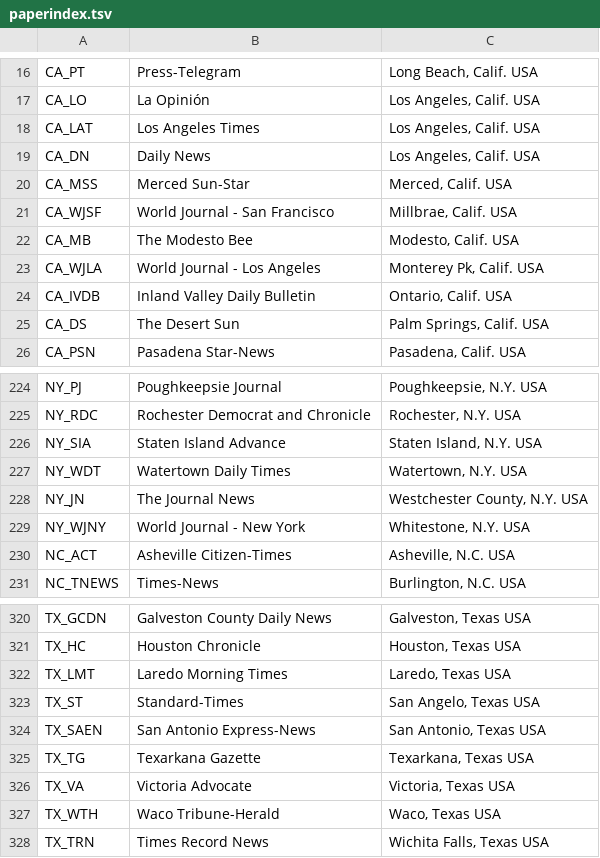
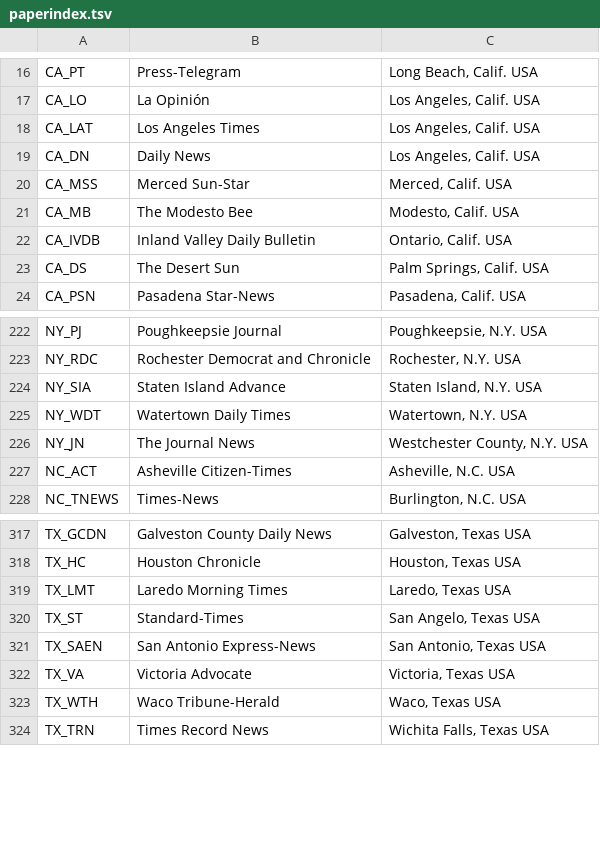
Before and after one commit to elidickinson/newsvision, a TSV file: paperindex.tsv, drawn as a sheet; only a part is shown, gaps mark what is left out.

Commit message:
bump index

```diff
--- a/paperindex.tsv
+++ b/paperindex.tsv
@@ -20,5 +20,3 @@ CA_DN	Daily News 	Los Angeles, Calif. USA
 CA_MSS	Merced Sun-Star 	Merced, Calif. USA
-CA_WJSF	World Journal - San Francisco 	Millbrae, Calif. USA
 CA_MB	The Modesto Bee 	Modesto, Calif. USA
-CA_WJLA	World Journal - Los Angeles 	Monterey Pk, Calif. USA
 CA_IVDB	Inland Valley Daily Bulletin 	Ontario, Calif. USA
@@ -228,3 +226,2 @@ NY_WDT	Watertown Daily Times 	Watertown, N.Y. USA
 NY_JN	The Journal News 	Westchester County, N.Y. USA
-NY_WJNY	World Journal - New York 	Whitestone, N.Y. USA
 NC_ACT	Asheville Citizen-Times 	Asheville, N.C. USA
@@ -324,3 +321,2 @@ TX_ST	Standard-Times 	San Angelo, Texas USA
 TX_SAEN	San Antonio Express-News 	San Antonio, Texas USA
-TX_TG	Texarkana Gazette 	Texarkana, Texas USA
 TX_VA	Victoria Advocate 	Victoria, Texas USA
```
